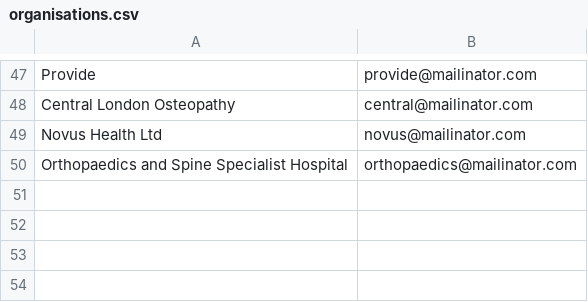
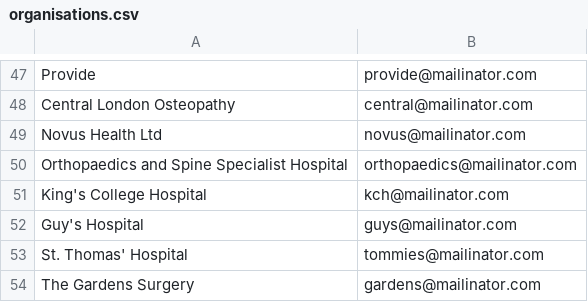
Before and after one commit to suzannehamilton/give-me-my-data, a CSV file: config/organisations.csv, drawn as a sheet; only a part is shown, gaps mark what is left out.

Commit message:
Add some more hospitals

```diff
--- a/config/organisations.csv
+++ b/config/organisations.csv
@@ -50 +50,5 @@ Novus Health Ltd,novus@mailinator.com
 Orthopaedics and Spine Specialist Hospital,orthopaedics@mailinator.com
+King's College Hospital,kch@mailinator.com
+Guy's Hospital,guys@mailinator.com
+St. Thomas' Hospital,tommies@mailinator.com
+The Gardens Surgery,gardens@mailinator.com
```
